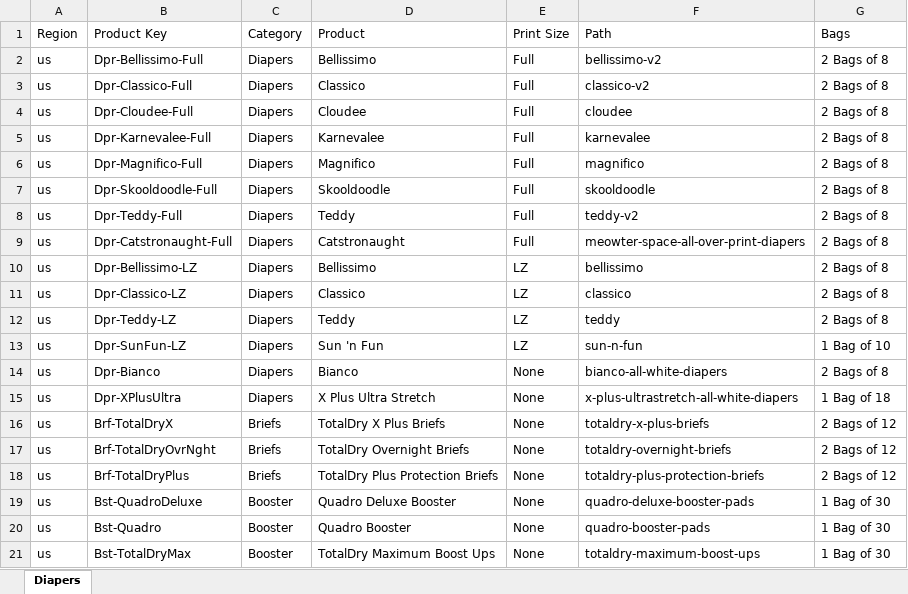
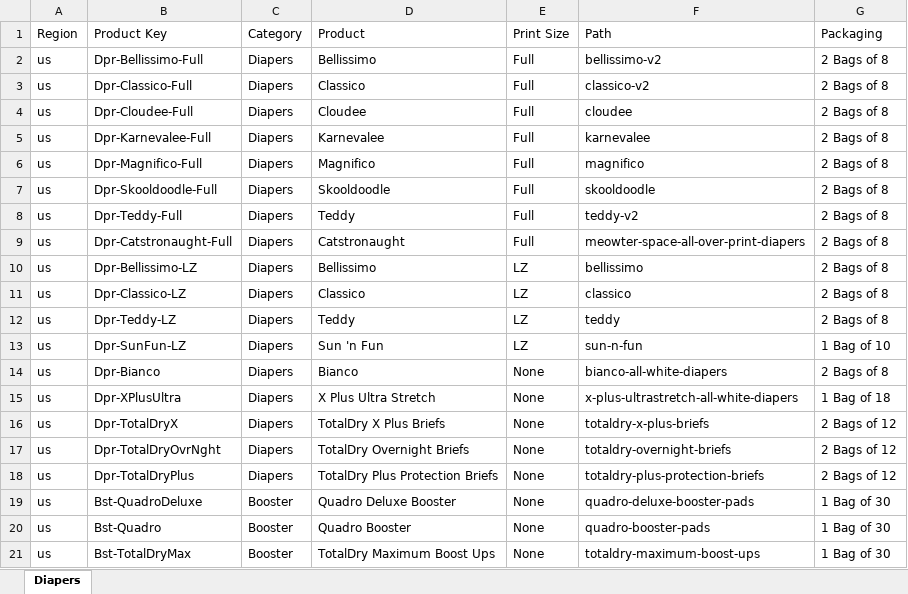
Before and after one commit to mikebesso/tyk, an Excel workbook: tyk/packages/tykCompetitorBambino/bambino-meta.xlsx, sheet Diapers, drawn as a sheet; values as stored, in another font and other column widths than the file's, no borders; table styles not drawn; the diff names each change by its address in the sheet, - before the commit and + after, or states it on an @@ line.

Commit message:
odu and bambino

```diff
--- a/tyk/packages/tykCompetitorBambino/bambino-meta.xlsx (sheet Diapers)
+++ b/tyk/packages/tykCompetitorBambino/bambino-meta.xlsx (sheet Diapers)
-G1: Bags
+G1: Packaging
-B16 (Product Key): Brf-TotalDryX
+B16 (Product Key): Dpr-TotalDryX
-C16:C18 (Category): Briefs
+C16:C18 (Category): Diapers
-B17 (Product Key): Brf-TotalDryOvrNght
+B17 (Product Key): Dpr-TotalDryOvrNght
-B18 (Product Key): Brf-TotalDryPlus
+B18 (Product Key): Dpr-TotalDryPlus
```
Also changed, not shown: 7 other files.
